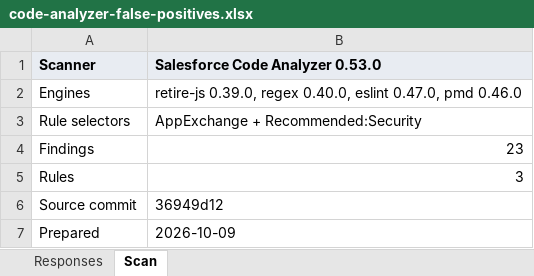
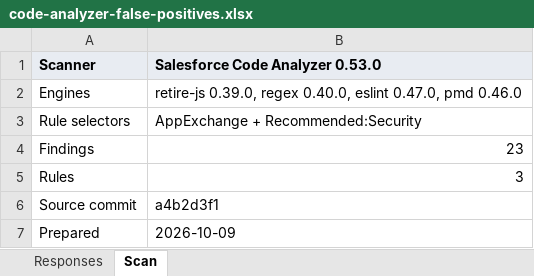
Before and after one commit to cloudalgo/pledgivo-docs, an Excel workbook: assets/security-review/code-analyzer-false-positives.xlsx, sheet Scan, drawn as a sheet; values as stored, in another font and other column widths than the file's, no borders; the diff names each change by its address in the sheet, - before the commit and + after, or states it on an @@ line.

```diff
--- a/assets/security-review/code-analyzer-false-positives.xlsx (sheet Scan)
+++ b/assets/security-review/code-analyzer-false-positives.xlsx (sheet Scan)
-B6 (Salesforce Code Analyzer 0.53.0): 36949d12
+B6 (Salesforce Code Analyzer 0.53.0): a4b2d3f1
```
Also changed, not shown: sheet Responses, assets/security-review/checkmarx-false-positives.xlsx, 3 other files.
